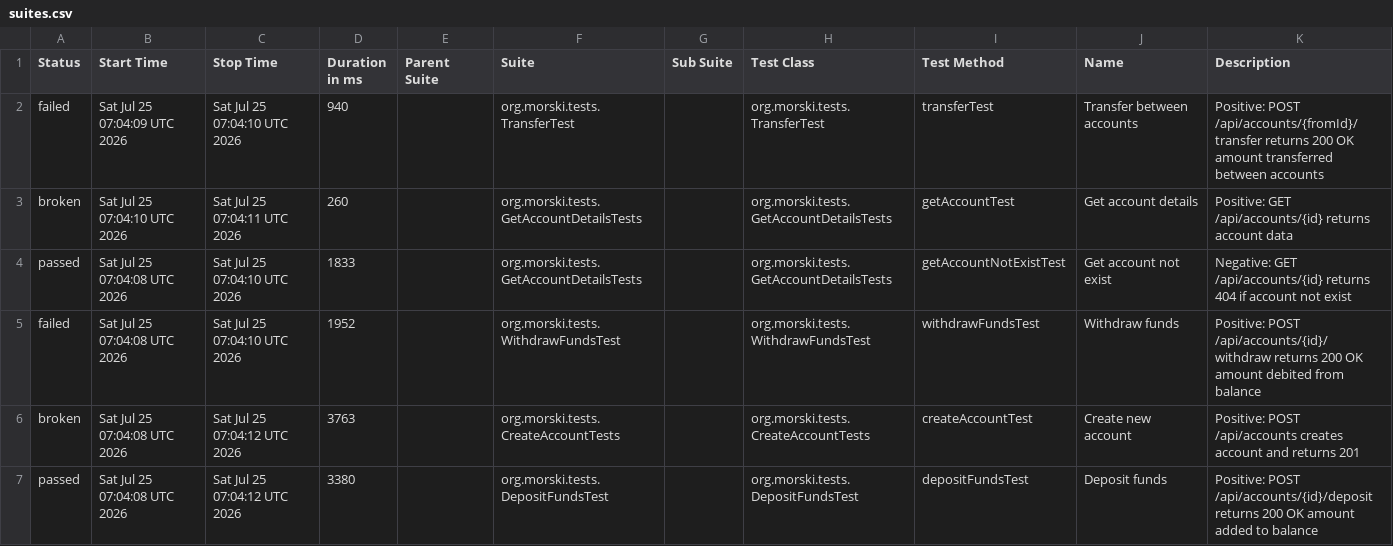
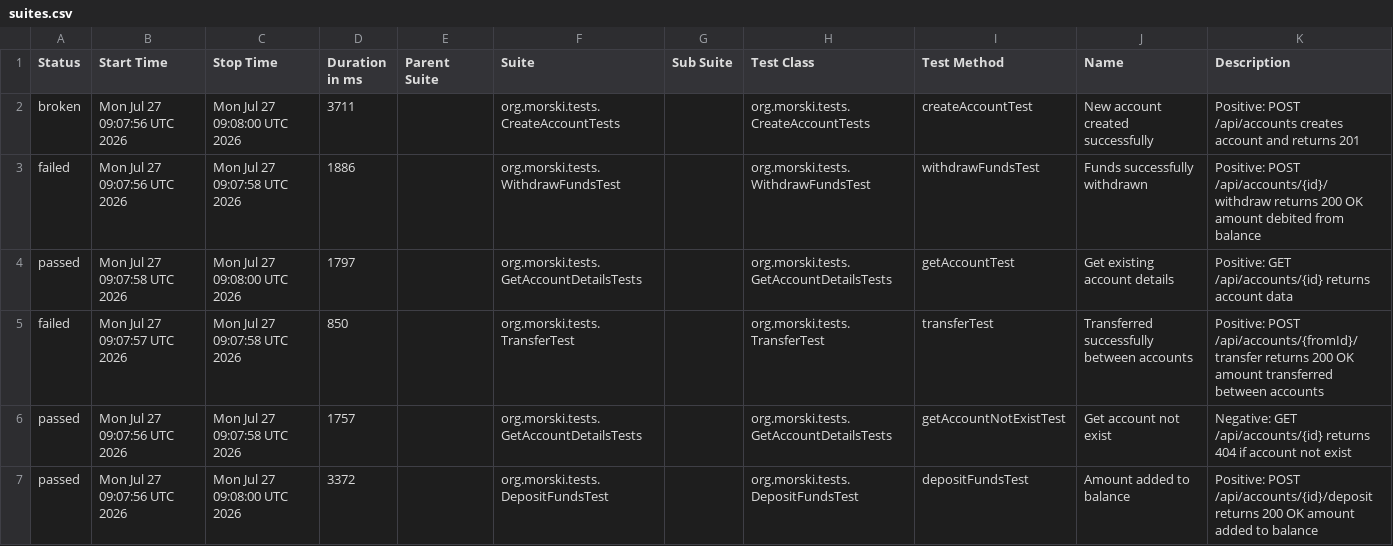
Before and after one commit to Viktorm-tech/demo-aqa-bank, a CSV file: allure-report/data/suites.csv, drawn as a sheet.

```diff
--- a/allure-report/data/suites.csv
+++ b/allure-report/data/suites.csv
@@ -1,7 +1,7 @@
 "Status","Start Time","Stop Time","Duration in ms","Parent Suite","Suite","Sub Suite","Test Class","Test Method","Name","Description"
-"failed","Sat Jul 25 07:04:09 UTC 2026","Sat Jul 25 07:04:10 UTC 2026","940","","org.morski.tests.TransferTest","","org.morski.tests.TransferTest","transferTest","Transfer between accounts","Positive: POST /api/accounts/{fromId}/transfer returns 200 OK amount transferred between accounts"
-"broken","Sat Jul 25 07:04:10 UTC 2026","Sat Jul 25 07:04:11 UTC 2026","260","","org.morski.tests.GetAccountDetailsTests","","org.morski.tests.GetAccountDetailsTests","getAccountTest","Get account details","Positive: GET /api/accounts/{id} returns account data"
-"passed","Sat Jul 25 07:04:08 UTC 2026","Sat Jul 25 07:04:10 UTC 2026","1833","","org.morski.tests.GetAccountDetailsTests","","org.morski.tests.GetAccountDetailsTests","getAccountNotExistTest","Get account not exist","Negative: GET /api/accounts/{id} returns 404 if account not exist"
-"failed","Sat Jul 25 07:04:08 UTC 2026","Sat Jul 25 07:04:10 UTC 2026","1952","","org.morski.tests.WithdrawFundsTest","","org.morski.tests.WithdrawFundsTest","withdrawFundsTest","Withdraw funds","Positive: POST /api/accounts/{id}/withdraw returns 200 OK amount debited from balance"
-"broken","Sat Jul 25 07:04:08 UTC 2026","Sat Jul 25 07:04:12 UTC 2026","3763","","org.morski.tests.CreateAccountTests","","org.morski.tests.CreateAccountTests","createAccountTest","Create new account","Positive: POST /api/accounts creates account and returns 201"
-"passed","Sat Jul 25 07:04:08 UTC 2026","Sat Jul 25 07:04:12 UTC 2026","3380","","org.morski.tests.DepositFundsTest","","org.morski.tests.DepositFundsTest","depositFundsTest","Deposit funds","Positive: POST /api/accounts/{id}/deposit returns 200 OK amount added to balance"
+"broken","Mon Jul 27 09:07:56 UTC 2026","Mon Jul 27 09:08:00 UTC 2026","3711","","org.morski.tests.CreateAccountTests","","org.morski.tests.CreateAccountTests","createAccountTest","New account created successfully","Positive: POST /api/accounts creates account and returns 201"
+"failed","Mon Jul 27 09:07:56 UTC 2026","Mon Jul 27 09:07:58 UTC 2026","1886","","org.morski.tests.WithdrawFundsTest","","org.morski.tests.WithdrawFundsTest","withdrawFundsTest","Funds successfully withdrawn","Positive: POST /api/accounts/{id}/withdraw returns 200 OK amount debited from balance"
+"passed","Mon Jul 27 09:07:58 UTC 2026","Mon Jul 27 09:08:00 UTC 2026","1797","","org.morski.tests.GetAccountDetailsTests","","org.morski.tests.GetAccountDetailsTests","getAccountTest","Get existing account details","Positive: GET /api/accounts/{id} returns account data"
+"failed","Mon Jul 27 09:07:57 UTC 2026","Mon Jul 27 09:07:58 UTC 2026","850","","org.morski.tests.TransferTest","","org.morski.tests.TransferTest","transferTest","Transferred successfully between accounts","Positive: POST /api/accounts/{fromId}/transfer returns 200 OK amount transferred between accounts"
+"passed","Mon Jul 27 09:07:56 UTC 2026","Mon Jul 27 09:07:58 UTC 2026","1757","","org.morski.tests.GetAccountDetailsTests","","org.morski.tests.GetAccountDetailsTests","getAccountNotExistTest","Get account not exist","Negative: GET /api/accounts/{id} returns 404 if account not exist"
+"passed","Mon Jul 27 09:07:56 UTC 2026","Mon Jul 27 09:08:00 UTC 2026","3372","","org.morski.tests.DepositFundsTest","","org.morski.tests.DepositFundsTest","depositFundsTest","Amount added to balance","Positive: POST /api/accounts/{id}/deposit returns 200 OK amount added to balance"
```
Also changed, not shown: allure-report/data/behaviors.csv, 34 other files.
